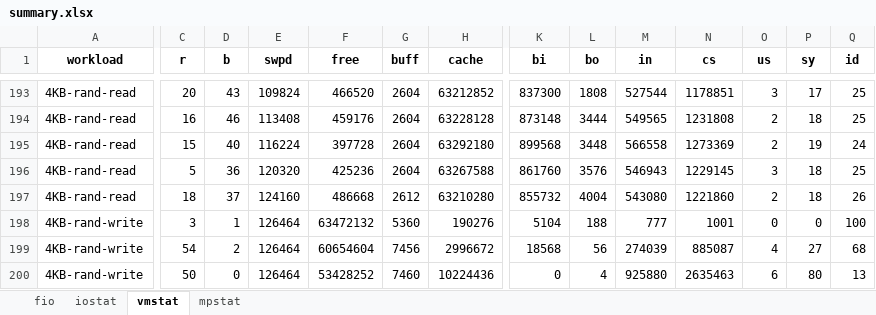
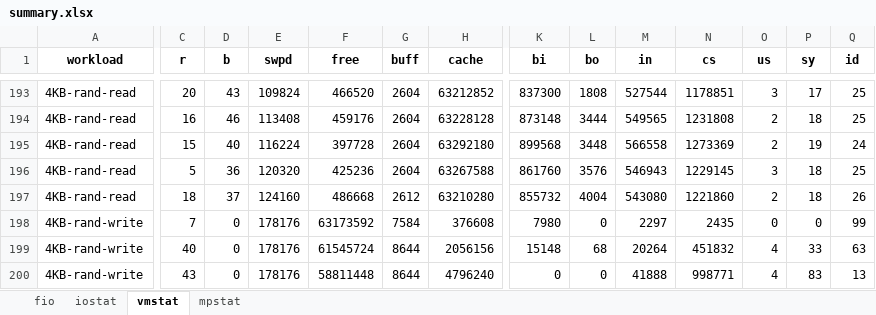
Before and after one commit to ehddud8339/ldy, an Excel workbook: logs/fio/RFUSE/4G/summary.xlsx, sheet vmstat, drawn as a sheet; only a part is shown, gaps mark what is left out; values as stored, in another font and other column widths than the file's, no borders; the diff covers the shown part only; the diff names each change by its address in the sheet, - before the commit and + after, or states it on an @@ line.

```diff
--- a/logs/fio/RFUSE/4G/summary.xlsx (sheet vmstat)
+++ b/logs/fio/RFUSE/4G/summary.xlsx (sheet vmstat)
-C198 (r): 3
+C198 (r): 7
-D198 (b): 1
+D198 (b): 0
-E198:E200 (swpd): 126464
+E198:E200 (swpd): 178176
-F198 (free): 63472132
+F198 (free): 63173592
-G198 (buff): 5360
+G198 (buff): 7584
-H198 (cache): 190276
+H198 (cache): 376608
-K198 (bi): 5104
+K198 (bi): 7980
-L198 (bo): 188
+L198 (bo): 0
-M198 (in): 777
+M198 (in): 2297
-N198 (cs): 1001
+N198 (cs): 2435
-Q198 (id): 100
+Q198 (id): 99
-C199 (r): 54
+C199 (r): 40
-D199 (b): 2
+D199 (b): 0
-F199 (free): 60654604
+F199 (free): 61545724
-G199 (buff): 7456
+G199 (buff): 8644
-H199 (cache): 2996672
+H199 (cache): 2056156
-K199 (bi): 18568
+K199 (bi): 15148
-L199 (bo): 56
+L199 (bo): 68
-M199 (in): 274039
+M199 (in): 20264
-N199 (cs): 885087
+N199 (cs): 451832
-P199 (sy): 27
+P199 (sy): 33
-Q199 (id): 68
+Q199 (id): 63
-C200 (r): 50
+C200 (r): 43
-F200 (free): 53428252
+F200 (free): 58811448
-G200 (buff): 7460
+G200 (buff): 8644
-H200 (cache): 10224436
+H200 (cache): 4796240
-L200 (bo): 4
+L200 (bo): 0
-M200 (in): 925880
+M200 (in): 41888
-N200 (cs): 2635463
+N200 (cs): 998771
-O200 (us): 6
+O200 (us): 4
-P200 (sy): 80
+P200 (sy): 83
```
Also changed, not shown: 21 added rows, 26 removed rows and 449 edited cells elsewhere in this sheet, sheet mpstat, sheet iostat, sheet fio, logs/fio/파일시스템별결과_4G.xlsx, logs/fio/파일시스템별결과_512M.xlsx, 8 other files.
